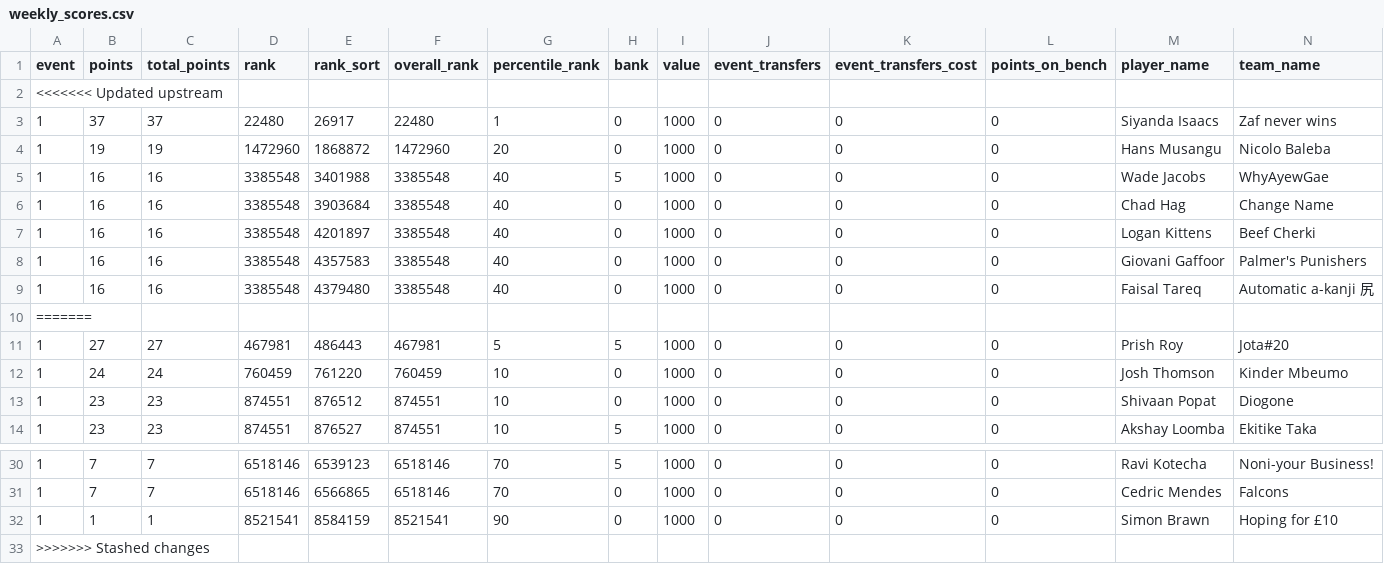
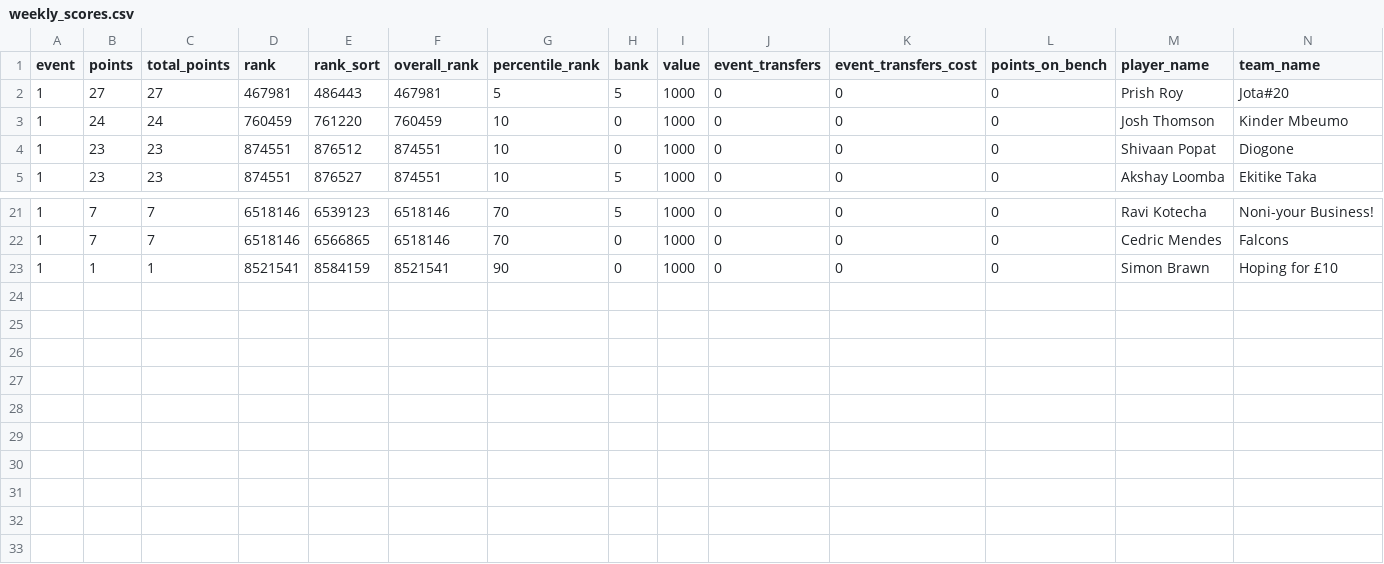
Before and after one commit to fluidraccoon/fpl-jager-crew, a CSV file: data/weekly_scores.csv, drawn as a sheet; only a part is shown, gaps mark what is left out; rows hold the shown columns only; the diff names each change by its address in the sheet, - before the commit and + after, or states it on an @@ line.

```diff
--- a/data/weekly_scores.csv
+++ b/data/weekly_scores.csv
-row 2: <<<<<<< Updated upstream
-row 3: 1 | 37 | 37 | 22480 | 26917 | 22480 | 1 | 0 | 1000 | 0 | 0 | 0 | Siyanda Isaacs | Zaf never wins
-row 4: 1 | 19 | 19 | 1472960 | 1868872 | 1472960 | 20 | 0 | 1000 | 0 | 0 | 0 | Hans Musangu | Nicolo Baleba
-row 5: 1 | 16 | 16 | 3385548 | 3401988 | 3385548 | 40 | 5 | 1000 | 0 | 0 | 0 | Wade Jacobs | WhyAyewGae
-row 6: 1 | 16 | 16 | 3385548 | 3903684 | 3385548 | 40 | 0 | 1000 | 0 | 0 | 0 | Chad Hag | Change Name
-row 7: 1 | 16 | 16 | 3385548 | 4201897 | 3385548 | 40 | 0 | 1000 | 0 | 0 | 0 | Logan Kittens | Beef Cherki
-row 8: 1 | 16 | 16 | 3385548 | 4357583 | 3385548 | 40 | 0 | 1000 | 0 | 0 | 0 | Giovani Gaffoor | Palmer's Punishers
-row 9: 1 | 16 | 16 | 3385548 | 4379480 | 3385548 | 40 | 0 | 1000 | 0 | 0 | 0 | Faisal Tareq | Automatic a-kanji 尻
-row 10: =======
-row 33: >>>>>>> Stashed changes
```
Also changed, not shown: 1 other file.
